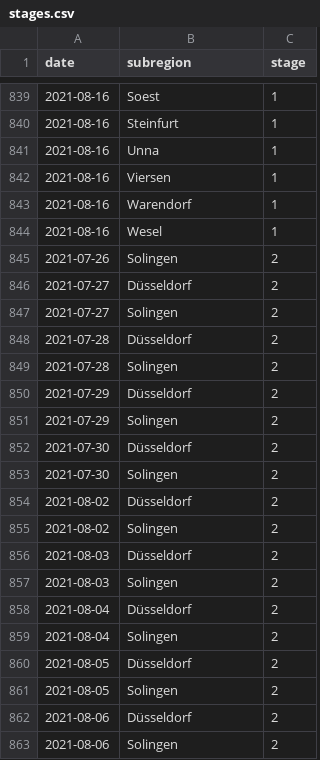
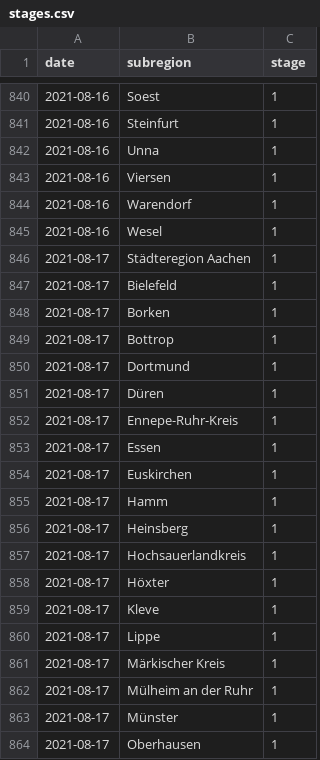
Before and after one commit to FrankGrimm/covid-mags-crawl, a CSV file: data/stages.csv, drawn as a sheet; only a part is shown, gaps mark what is left out; the shorter side is filled out with more unchanged rows; the diff covers the shown part only.

```diff
--- a/data/stages.csv
+++ b/data/stages.csv
@@ -844 +845,20 @@
 "2021-08-16","Wesel","1"
+"2021-08-17","Städteregion Aachen","1"
+"2021-08-17","Bielefeld","1"
+"2021-08-17","Borken","1"
+"2021-08-17","Bottrop","1"
+"2021-08-17","Dortmund","1"
+"2021-08-17","Düren","1"
+"2021-08-17","Ennepe-Ruhr-Kreis","1"
+"2021-08-17","Essen","1"
+"2021-08-17","Euskirchen","1"
+"2021-08-17","Hamm","1"
+"2021-08-17","Heinsberg","1"
+"2021-08-17","Hochsauerlandkreis","1"
+"2021-08-17","Höxter","1"
+"2021-08-17","Kleve","1"
+"2021-08-17","Lippe","1"
+"2021-08-17","Märkischer Kreis","1"
+"2021-08-17","Mülheim an der Ruhr","1"
+"2021-08-17","Münster","1"
+"2021-08-17","Oberhausen","1"
```
Also changed, not shown: 34 added rows elsewhere in this file, data/full.csv, data/totals.csv, 4 other files.
